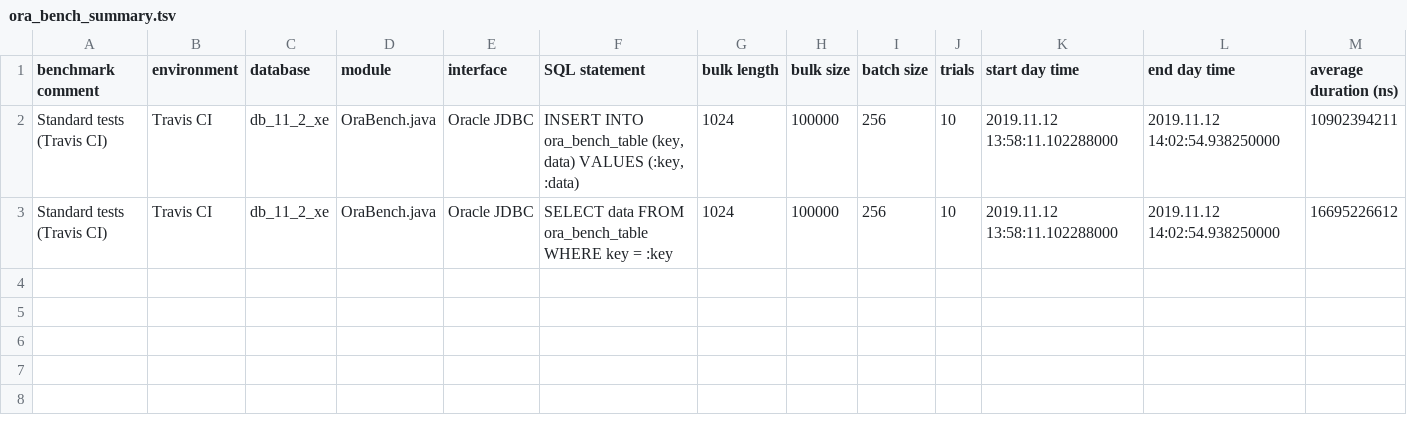
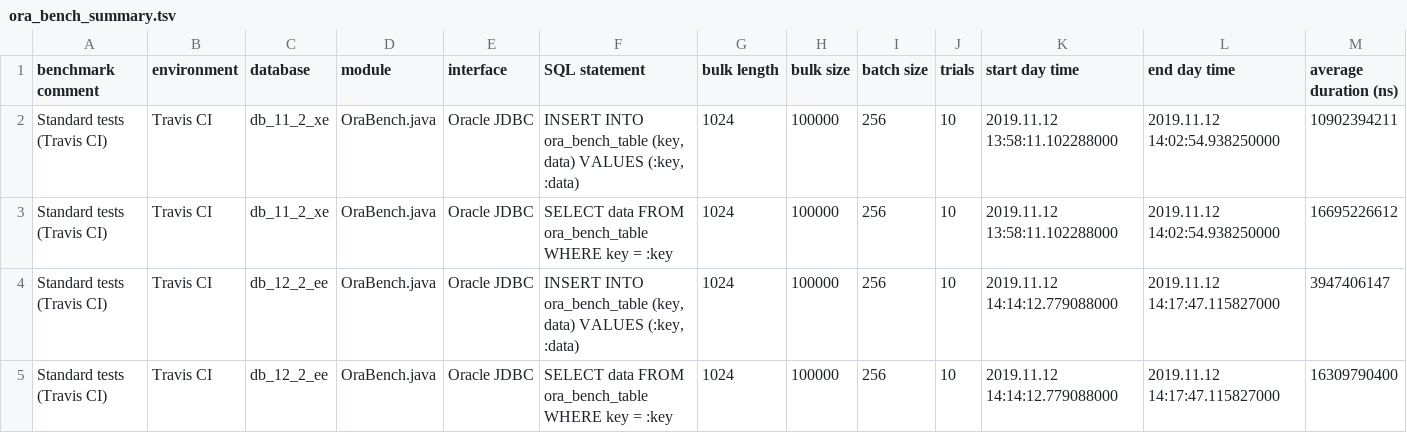
Before and after one commit to KonnexionsGmbH/ora_bench, a TSV file: priv/ora_bench_summary.tsv, drawn as a sheet; only a part is shown; rows hold the shown columns only; the diff names each change by its address in the sheet, - before the commit and + after, or states it on an @@ line.

Commit message:
Travis update: Nov 2019 (Build 56)
[skip ci]

```diff
--- a/priv/ora_bench_summary.tsv
+++ b/priv/ora_bench_summary.tsv
+row 4: Standard tests (Travis CI) | Travis CI | db_12_2_ee | OraBench.java | Oracle JDBC | INSERT INTO ora_bench_table (key, data) VALUES (:key, :data) | 1024 | 100000 | 256 | 10 | 2019.11.12 14:14:12.779088000 | 2019.11.12 14:17:47.115827000 | 3947406147
+row 5: Standard tests (Travis CI) | Travis CI | db_12_2_ee | OraBench.java | Oracle JDBC | SELECT data FROM ora_bench_table WHERE key = :key | 1024 | 100000 | 256 | 10 | 2019.11.12 14:14:12.779088000 | 2019.11.12 14:17:47.115827000 | 16309790400
```
Also changed, not shown: 1 other file.
